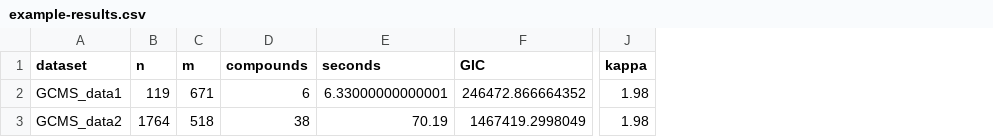
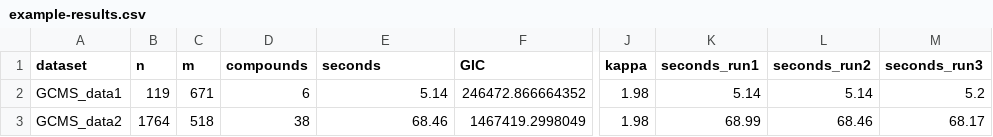
Before and after one commit to tomwenseleers/GCMSprime, a CSV file: GCMSprime/pkgdown/assets/gcms/example-results.csv, drawn as a sheet; only a part is shown, gaps mark what is left out; the diff names each change by its address in the sheet, - before the commit and + after, or states it on an @@ line.

```diff
--- a/GCMSprime/pkgdown/assets/gcms/example-results.csv
+++ b/GCMSprime/pkgdown/assets/gcms/example-results.csv
+column K (seconds_run1), rows 2-3: 5.14 | 68.99
+column L (seconds_run2), rows 2-3: 5.14 | 68.46
+column M (seconds_run3), rows 2-3: 5.2 | 68.17
-E2 (seconds): 6.33000000000001
+E2 (seconds): 5.14
-E3 (seconds): 70.19
+E3 (seconds): 68.46
```
Also changed, not shown: benchmarks/results/library_search_weighted_accuracy.csv, benchmarks/results/library_search_weighted_timing.csv, 57 other files.
